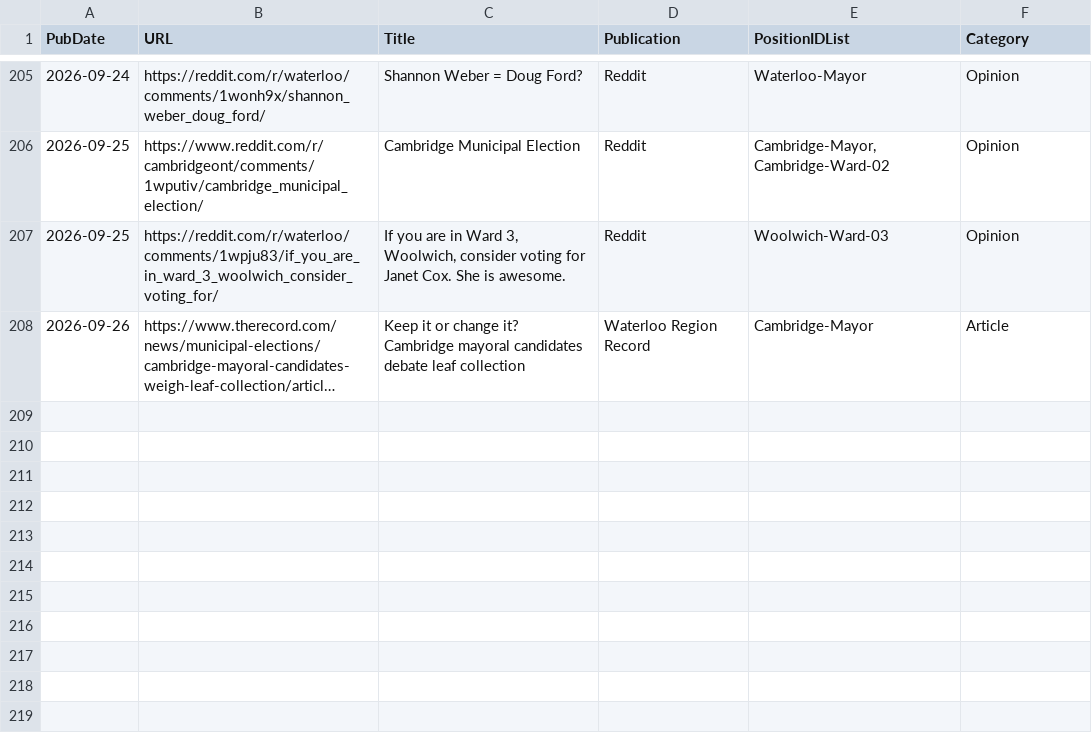
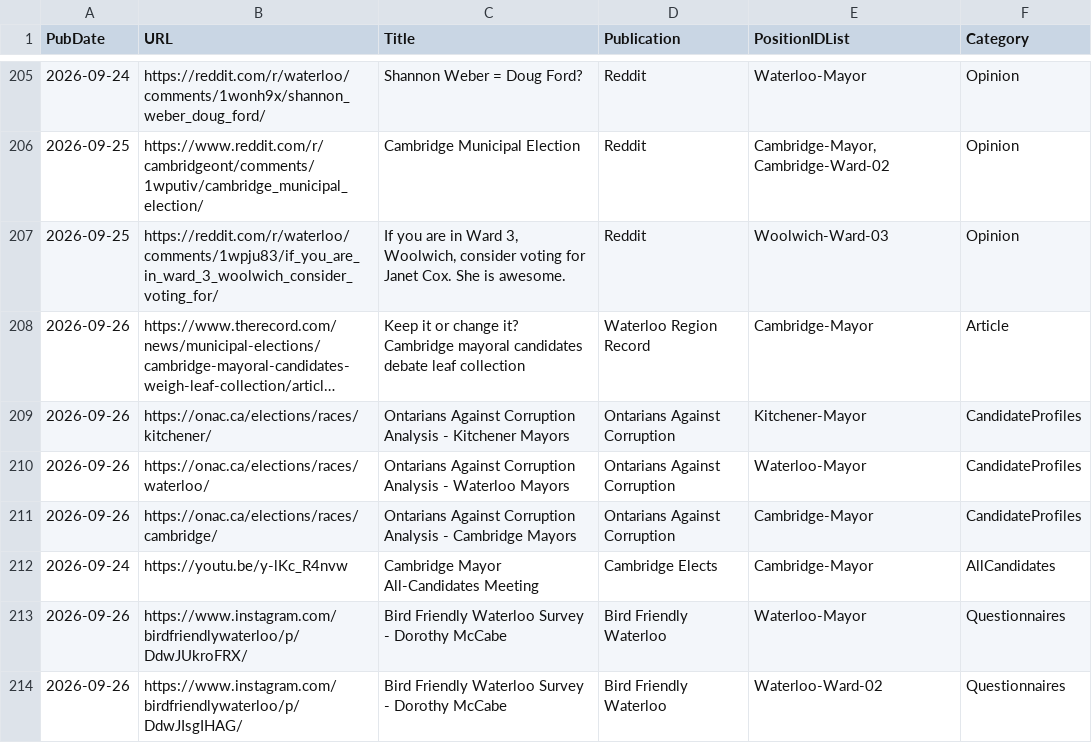
Before and after one commit to CivicTechWR/WRvotes, a CSV file: docs/_data/sync/media.csv, drawn as a sheet; only a part is shown, gaps mark what is left out; long unchanged cells end in …; the diff names each change by its address in the sheet, - before the commit and + after, or states it on an @@ line.

Commit message:
Auto-commit: updated nominees.csv, media.csv from Google Docs

```diff
--- a/docs/_data/sync/media.csv
+++ b/docs/_data/sync/media.csv
+row 209: 2026-09-26 | https://onac.ca/elections/races/kitchener/ | Ontarians Against Corruption Analysis - Kitchener Mayors | Ontarians Against Corruption | Kitchener-Mayor | CandidateProfiles
+row 210: 2026-09-26 | https://onac.ca/elections/races/waterloo/ | Ontarians Against Corruption Analysis - Waterloo Mayors | Ontarians Against Corruption | Waterloo-Mayor | CandidateProfiles
+row 211: 2026-09-26 | https://onac.ca/elections/races/cambridge/ | Ontarians Against Corruption Analysis - Cambridge Mayors | Ontarians Against Corruption | Cambridge-Mayor | CandidateProfiles
+row 212: 2026-09-24 | https://youtu.be/y-lKc_R4nvw | Cambridge Mayor All-Candidates Meeting | Cambridge Elects | Cambridge-Mayor | AllCandidates
+row 213: 2026-09-26 | https://www.instagram.com/birdfriendlywaterloo/p/DdwJUkroFRX/ | Bird Friendly Waterloo Survey - Dorothy McCabe | Bird Friendly Waterloo | Waterloo-Mayor | Questionnaires
+row 214: 2026-09-26 | https://www.instagram.com/birdfriendlywaterloo/p/DdwJIsgIHAG/ | Bird Friendly Waterloo Survey - Dorothy McCabe | Bird Friendly Waterloo | Waterloo-Ward-02 | Questionnaires
```
Also changed, not shown: docs/_data/sync/nominees.csv.
